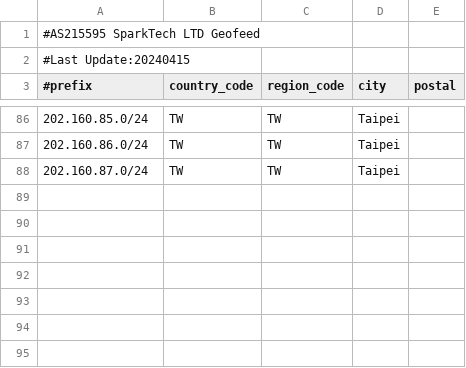
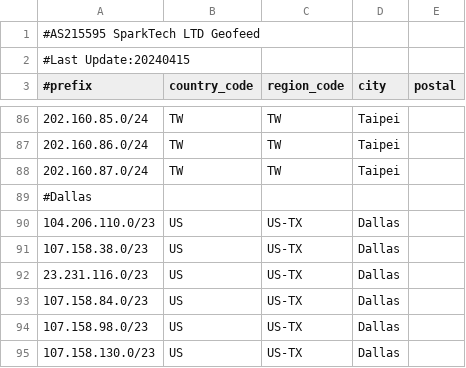
Before and after one commit to SparktTech/sparktech-geofeed, a CSV file: sparktech-geofeed.csv, drawn as a sheet; only a part is shown, gaps mark what is left out.

Commit message:
Update sparktech-geofeed.csv

```diff
--- a/sparktech-geofeed.csv
+++ b/sparktech-geofeed.csv
@@ -88 +88,8 @@
 202.160.87.0/24,TW,TW,Taipei,
+#Dallas
+104.206.110.0/23,US,US-TX,Dallas,
+107.158.38.0/23,US,US-TX,Dallas,
+23.231.116.0/23,US,US-TX,Dallas,
+107.158.84.0/23,US,US-TX,Dallas,
+107.158.98.0/23,US,US-TX,Dallas,
+107.158.130.0/23,US,US-TX,Dallas,
```
